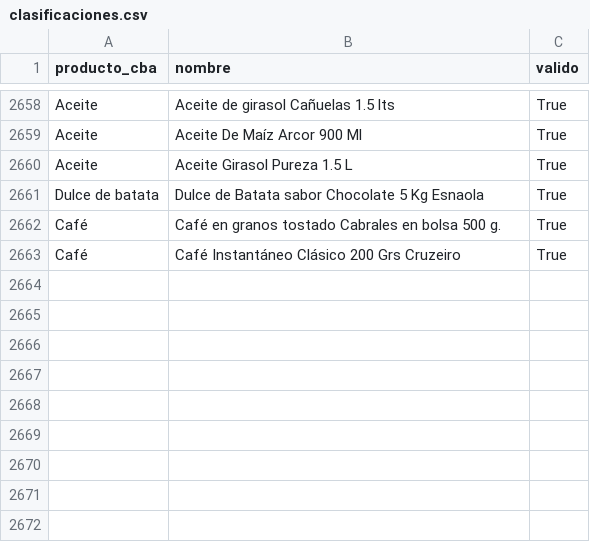
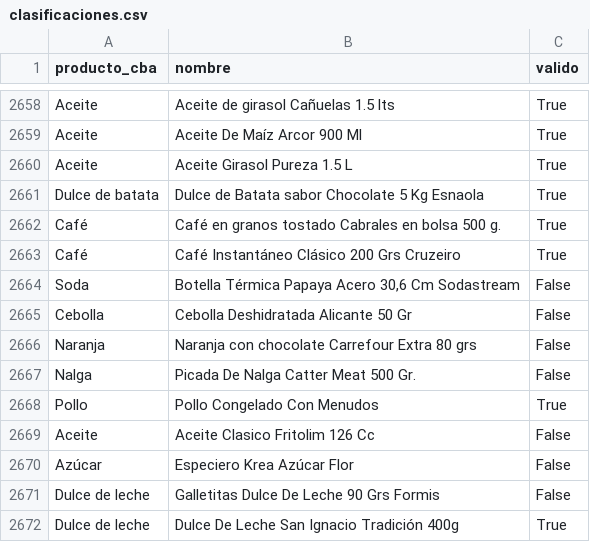
Before and after one commit to Economist28/cba-online, a CSV file: clasificaciones.csv, drawn as a sheet; only a part is shown, gaps mark what is left out; the diff names each change by its address in the sheet, - before the commit and + after, or states it on an @@ line.

```diff
--- a/clasificaciones.csv
+++ b/clasificaciones.csv
+row 2664: Soda | Botella Térmica Papaya Acero 30,6 Cm Sodastream | False
+row 2665: Cebolla | Cebolla Deshidratada Alicante 50 Gr | False
+row 2666: Naranja | Naranja con chocolate Carrefour Extra 80 grs | False
+row 2667: Nalga | Picada De Nalga Catter Meat 500 Gr. | False
+row 2668: Pollo | Pollo Congelado Con Menudos | True
+row 2669: Aceite | Aceite Clasico Fritolim 126 Cc | False
+row 2670: Azúcar | Especiero Krea Azúcar Flor | False
+row 2671: Dulce de leche | Galletitas Dulce De Leche 90 Grs Formis | False
+row 2672: Dulce de leche | Dulce De Leche San Ignacio Tradición 400g | True
```
Also changed, not shown: docs/serie_cba_online.csv, 2 other files.
